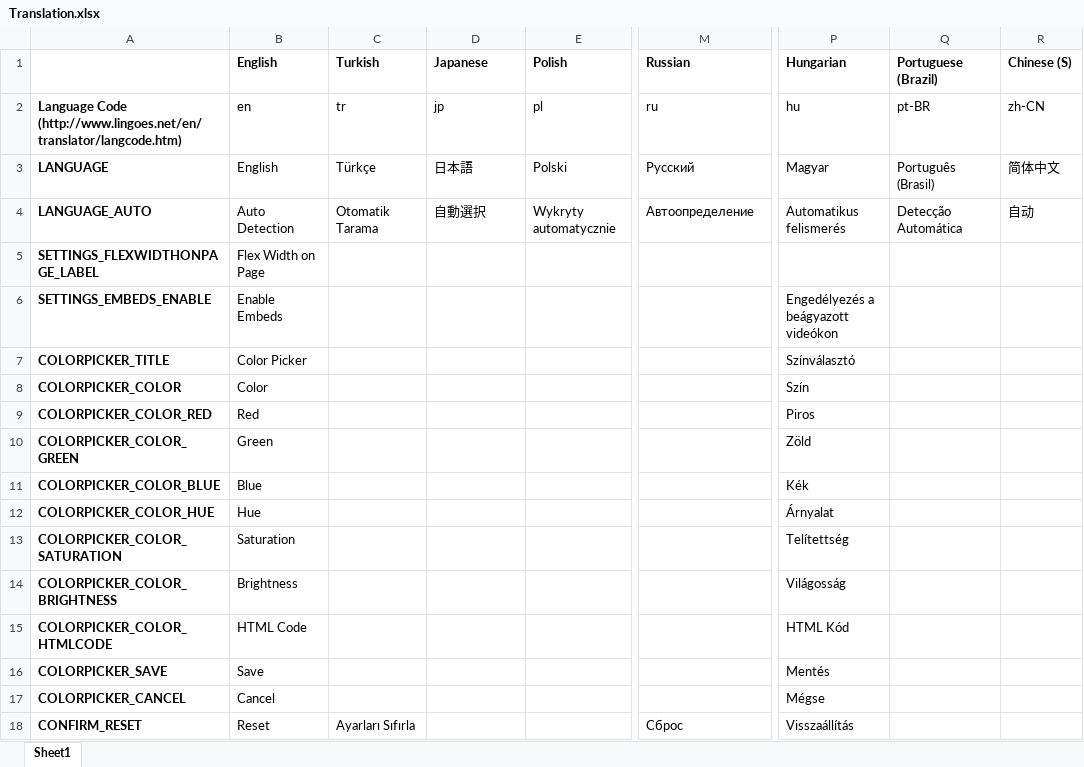
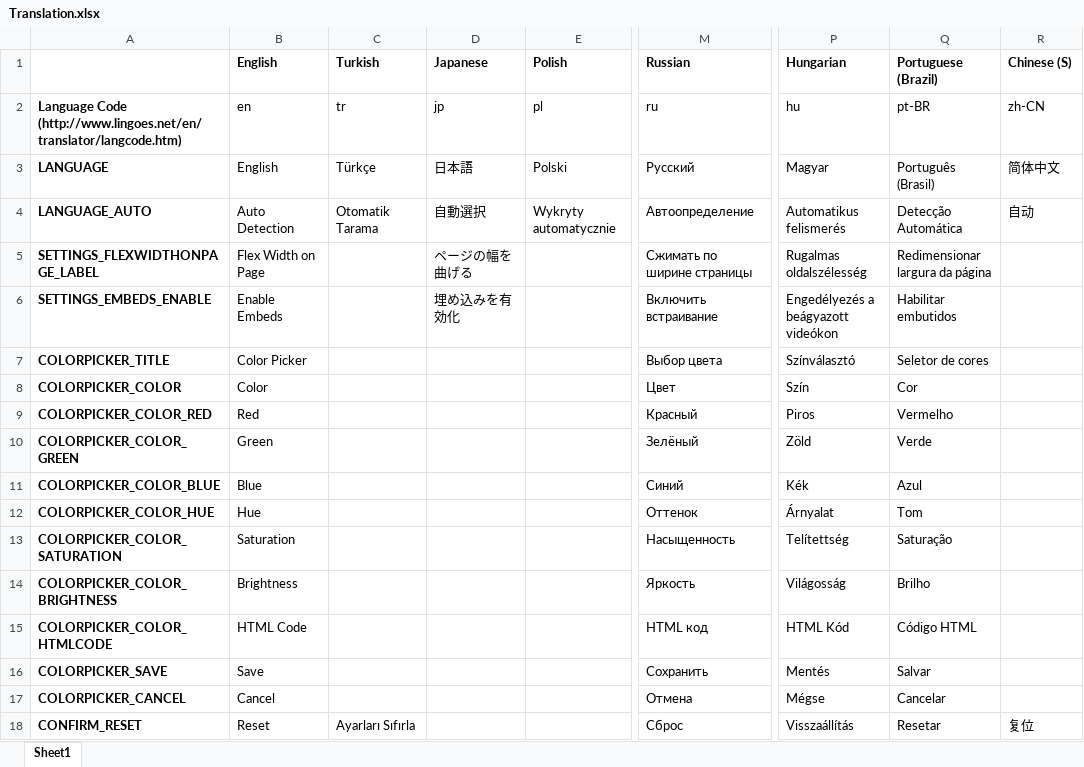
Before and after one commit to YePpHa/YouTubeCenter, an Excel workbook: Translation.xlsx, sheet Sheet1, drawn as a sheet; only a part is shown, gaps mark what is left out; values as stored, in another font and other column widths than the file's, no borders; conditional formats not drawn; the diff covers the shown part only; the diff names each change by its address in the sheet, - before the commit and + after, or states it on an @@ line.

Commit message:
Translation update for Portugese (Brazil) by Jose Junior.

```diff
--- a/Translation.xlsx (sheet Sheet1)
+++ b/Translation.xlsx (sheet Sheet1)
-D5 (Japanese): (empty)
+D5 (Japanese): ページの幅を曲げる
-M5 (Russian): (empty)
+M5 (Russian): Сжимать по ширине страницы
-P5 (Hungarian): (empty)
+P5 (Hungarian): Rugalmas oldalszélesség
-Q5 (Portuguese (Brazil)): (empty)
+Q5 (Portuguese (Brazil)): Redimensionar largura da página
-D6 (Japanese): (empty)
+D6 (Japanese): 埋め込みを有効化
-M6 (Russian): (empty)
+M6 (Russian): Включить встраивание
-Q6 (Portuguese (Brazil)): (empty)
+Q6 (Portuguese (Brazil)): Habilitar embutidos
-M7 (Russian): (empty)
+M7 (Russian): Выбор цвета
-Q7 (Portuguese (Brazil)): (empty)
+Q7 (Portuguese (Brazil)): Seletor de cores
-M8 (Russian): (empty)
+M8 (Russian): Цвет
-Q8 (Portuguese (Brazil)): (empty)
+Q8 (Portuguese (Brazil)): Cor
-M9 (Russian): (empty)
+M9 (Russian): Красный
-Q9 (Portuguese (Brazil)): (empty)
+Q9 (Portuguese (Brazil)): Vermelho
-M10 (Russian): (empty)
+M10 (Russian): Зелёный
-Q10 (Portuguese (Brazil)): (empty)
+Q10 (Portuguese (Brazil)): Verde
-M11 (Russian): (empty)
+M11 (Russian): Синий
-Q11 (Portuguese (Brazil)): (empty)
+Q11 (Portuguese (Brazil)): Azul
-M12 (Russian): (empty)
+M12 (Russian): Оттенок
-Q12 (Portuguese (Brazil)): (empty)
+Q12 (Portuguese (Brazil)): Tom
-M13 (Russian): (empty)
+M13 (Russian): Насыщенность
-Q13 (Portuguese (Brazil)): (empty)
+Q13 (Portuguese (Brazil)): Saturação
-M14 (Russian): (empty)
+M14 (Russian): Яркость
-Q14 (Portuguese (Brazil)): (empty)
+Q14 (Portuguese (Brazil)): Brilho
-M15 (Russian): (empty)
+M15 (Russian): HTML код
-Q15 (Portuguese (Brazil)): (empty)
+Q15 (Portuguese (Brazil)): Código HTML
-M16 (Russian): (empty)
+M16 (Russian): Сохранить
-Q16 (Portuguese (Brazil)): (empty)
+Q16 (Portuguese (Brazil)): Salvar
-M17 (Russian): (empty)
+M17 (Russian): Отмена
-Q17 (Portuguese (Brazil)): (empty)
+Q17 (Portuguese (Brazil)): Cancelar
-Q18 (Portuguese (Brazil)): (empty)
+Q18 (Portuguese (Brazil)): Resetar
-R18 (Chinese (S)): (empty)
+R18 (Chinese (S)): 复位
```
Also changed, not shown: 83 edited cells elsewhere in this sheet, 2 other files.
